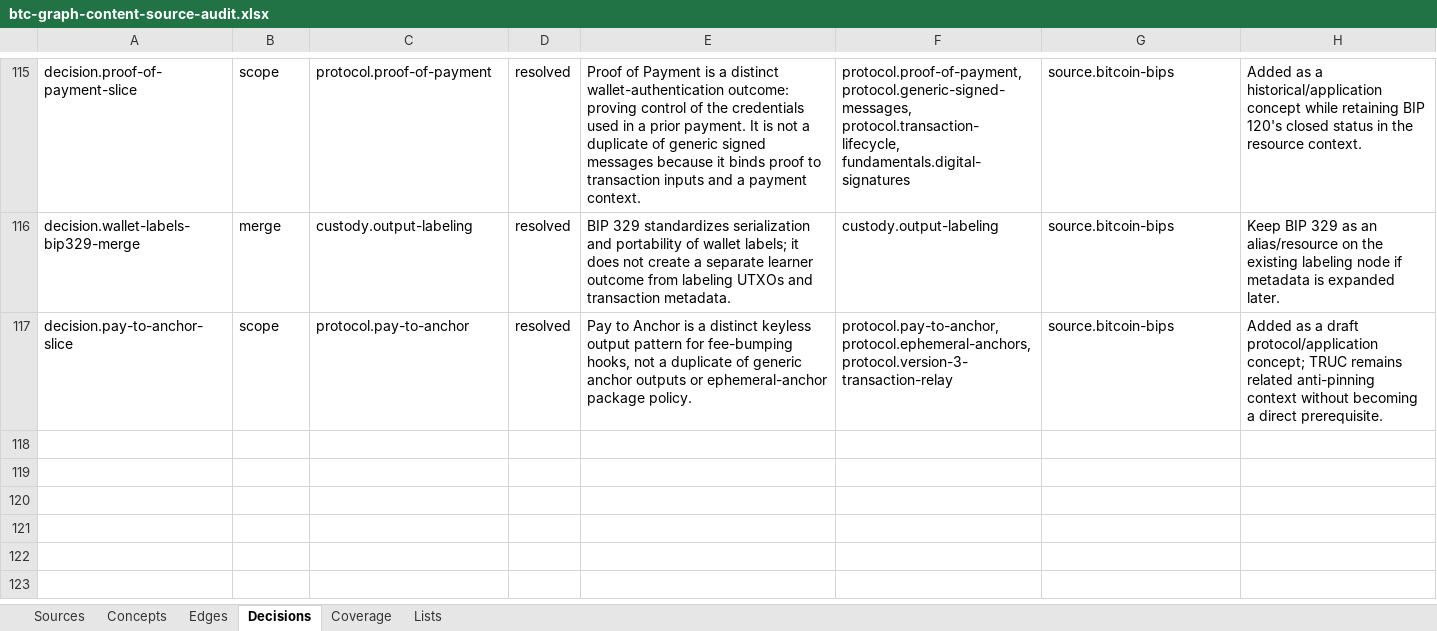
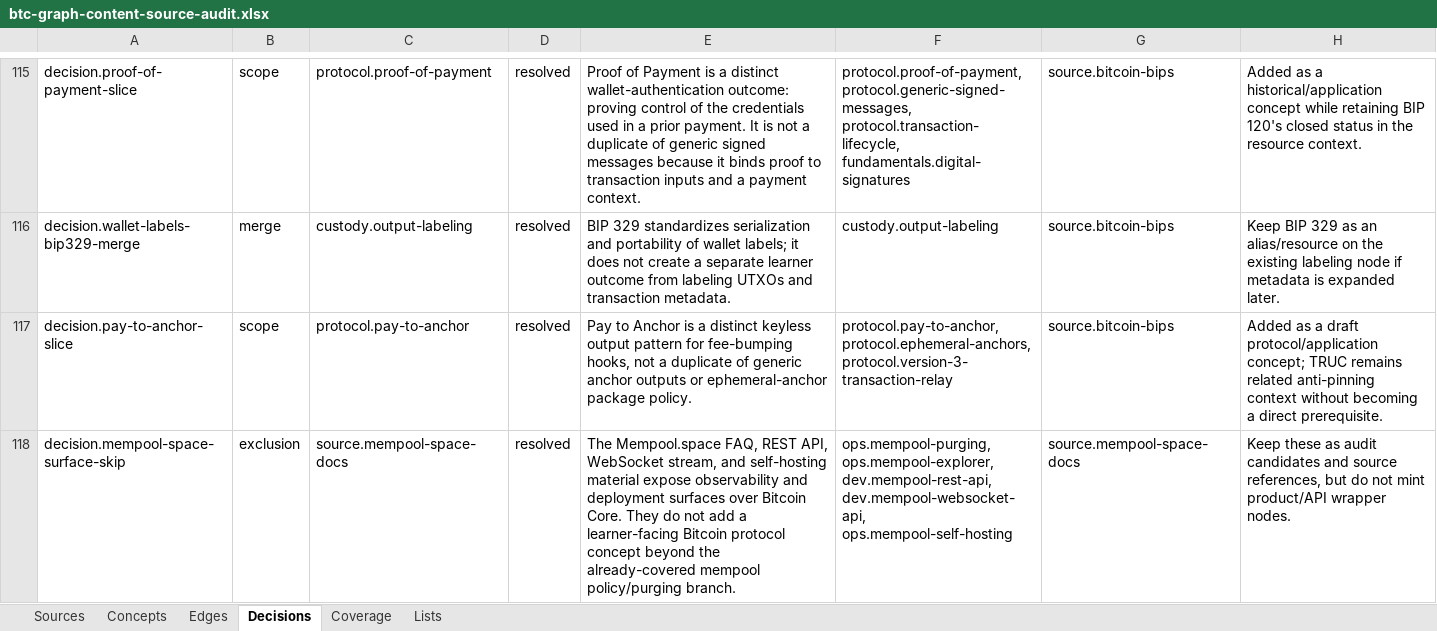
Before and after one commit to brenorb/btc-graph, an Excel workbook: outputs/content-source-audit/btc-graph-content-source-audit.xlsx, sheet Decisions, drawn as a sheet; only a part is shown, gaps mark what is left out; values as stored, in another font and other column widths than the file's, no borders; the diff names each change by its address in the sheet, - before the commit and + after, or states it on an @@ line.

Commit message:
docs: close content source audit clusters

```diff
--- a/outputs/content-source-audit/btc-graph-content-source-audit.xlsx (sheet Decisions)
+++ b/outputs/content-source-audit/btc-graph-content-source-audit.xlsx (sheet Decisions)
+row 118: decision.mempool-space-surface-skip | exclusion | source.mempool-space-docs | resolved | The Mempool.space FAQ, REST API, WebSocket stream, and self-hosting material expose observability and deployment surfaces over Bitcoin Core. They do not add a learner-facing Bitcoin protocol concept beyond the already-covered mempool policy/purging branch. | ops.mempool-purging, ops.mempool-explorer, dev.mempool-rest-api, dev.mempool-websocket-api, ops.mempool-self-hosting | source.mempool-space-docs | Keep these as audit candidates and source references, but do not mint product/API wrapper nodes.
```
Also changed, not shown: sheet Concepts, sheet Sources, sheet Coverage, 3 other files.
